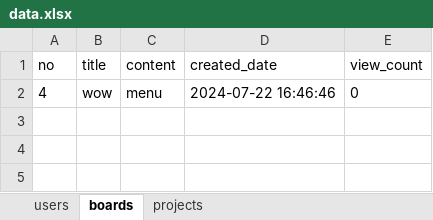
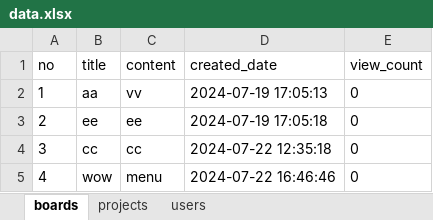
Before and after one commit to JIJAE42/bitcamp-mystudy, an Excel workbook: myapp/data.xlsx, sheet boards, drawn as a sheet; values as stored, in another font and other column widths than the file's, no borders; the diff names each change by its address in the sheet, - before the commit and + after, or states it on an @@ line.

```diff
--- a/myapp/data.xlsx (sheet boards)
+++ b/myapp/data.xlsx (sheet boards)
@@ sheet tab order changed: boards | projects | users @@
+row 2: 1 | aa | vv | 2024-07-19 17:05:13 | 0
+row 3: 2 | ee | ee | 2024-07-19 17:05:18 | 0
+row 4: 3 | cc | cc | 2024-07-22 12:35:18 | 0
```
Also changed, not shown: sheet projects, 18 other files.
